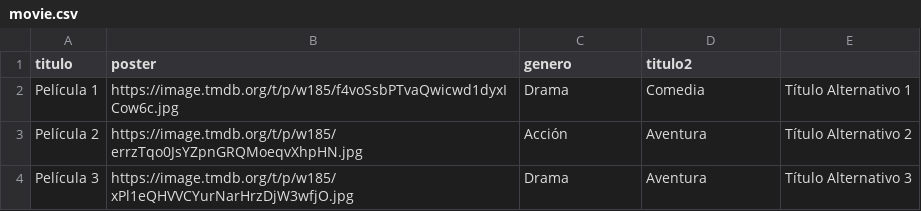
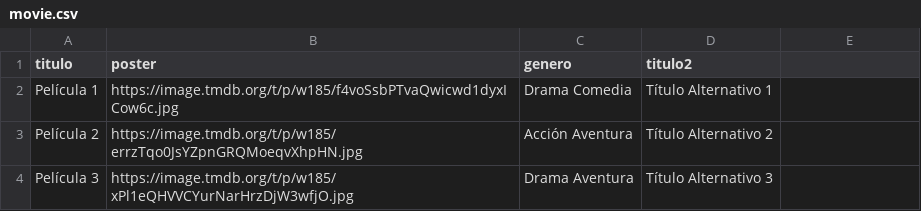
Before and after one commit to willdevs/movies, a CSV file: movie.csv, drawn as a sheet.

Commit message:
Update movie.csv

```diff
--- a/movie.csv
+++ b/movie.csv
@@ -1,4 +1,4 @@
 titulo,poster,genero,titulo2
-Película 1,https://image.tmdb.org/t/p/w185/f4voSsbPTvaQwicwd1dyxICow6c.jpg,Drama,Comedia,Título Alternativo 1
-Película 2,https://image.tmdb.org/t/p/w185/errzTqo0JsYZpnGRQMoeqvXhpHN.jpg,Acción,Aventura,Título Alternativo 2
-Película 3,https://image.tmdb.org/t/p/w185/xPl1eQHVVCYurNarHrzDjW3wfjO.jpg,Drama,Aventura,Título Alternativo 3
+Película 1,https://image.tmdb.org/t/p/w185/f4voSsbPTvaQwicwd1dyxICow6c.jpg,Drama Comedia,Título Alternativo 1
+Película 2,https://image.tmdb.org/t/p/w185/errzTqo0JsYZpnGRQMoeqvXhpHN.jpg,Acción Aventura,Título Alternativo 2
+Película 3,https://image.tmdb.org/t/p/w185/xPl1eQHVVCYurNarHrzDjW3wfjO.jpg,Drama Aventura,Título Alternativo 3
```
